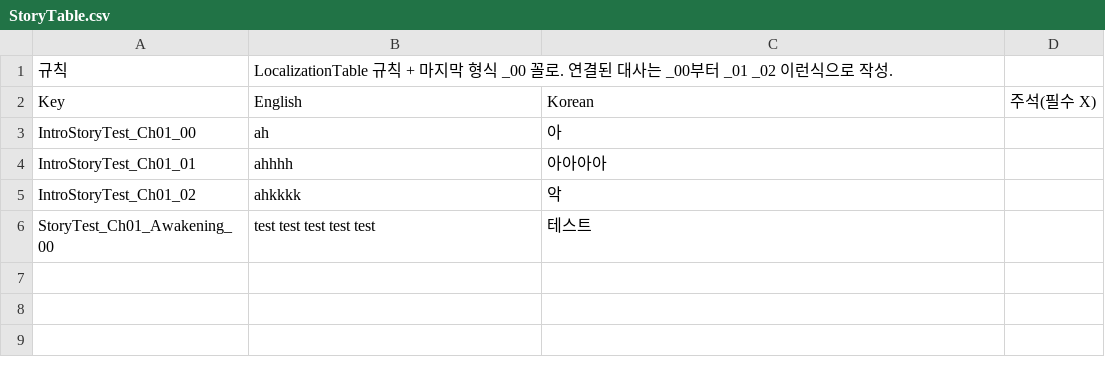
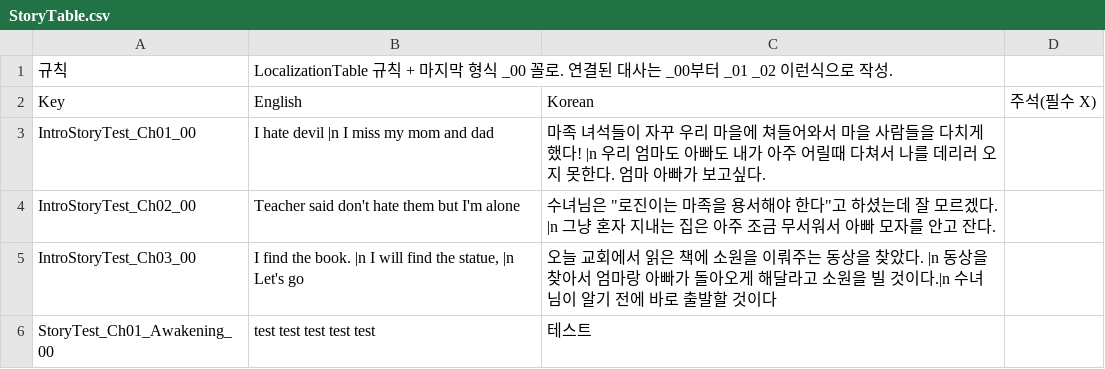
Before and after one commit to Kyungil-smart/08-firstcollabproject-byeover-prog, a CSV file: 9TeamHB/Assets/_Game/Resources/StoryTable.csv, drawn as a sheet.

```diff
--- a/9TeamHB/Assets/_Game/Resources/StoryTable.csv
+++ b/9TeamHB/Assets/_Game/Resources/StoryTable.csv
@@ -2,5 +2,5 @@
 Key,English,Korean,주석(필수 X)
-IntroStoryTest_Ch01_00,ah,아,
-IntroStoryTest_Ch01_01,ahhhh,아아아아,
-IntroStoryTest_Ch01_02,ahkkkk,악,
+IntroStoryTest_Ch01_00,I hate devil |n I miss my mom and dad,마족 녀석들이 자꾸 우리 마을에 쳐들어와서 마을 사람들을 다치게 했다! |n 우리 엄마도 아빠도 내가 아주 어릴때 다쳐서 나를 데리러 오지 못한다. 엄마 아빠가 보고싶다.,
+IntroStoryTest_Ch02_00,Teacher said don't hate them but I'm alone,"수녀님은 ""로진이는 마족을 용서해야 한다""고 하셨는데 잘 모르겠다. |n 그냥 혼자 지내는 집은 아주 조금 무서워서 아빠 모자를 안고 잔다.",
+IntroStoryTest_Ch03_00,"I find the book. |n I will find the statue, |n Let's go",오늘 교회에서 읽은 책에 소원을 이뤄주는 동상을 찾았다. |n 동상을 찾아서 엄마랑 아빠가 돌아오게 해달라고 소원을 빌 것이다.|n 수녀님이 알기 전에 바로 출발할 것이다,
 StoryTest_Ch01_Awakening_00,test test test test test,테스트,
```
Also changed, not shown: 1 other file.
